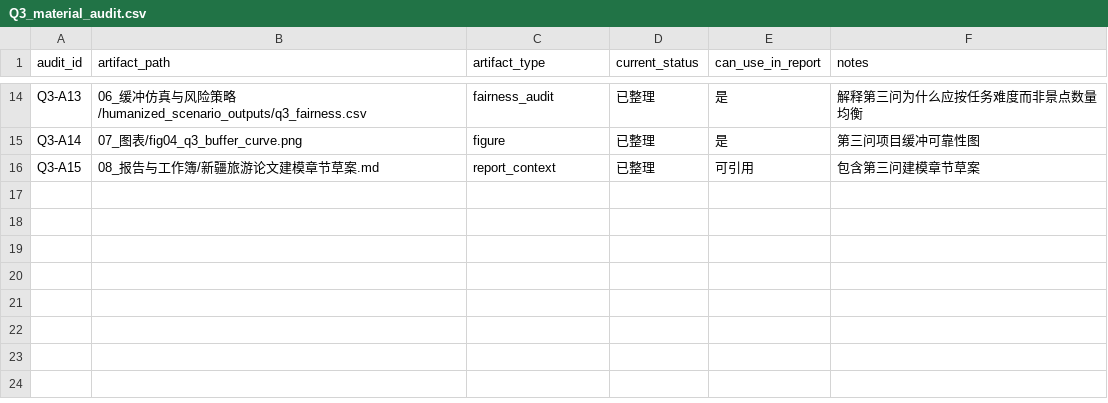
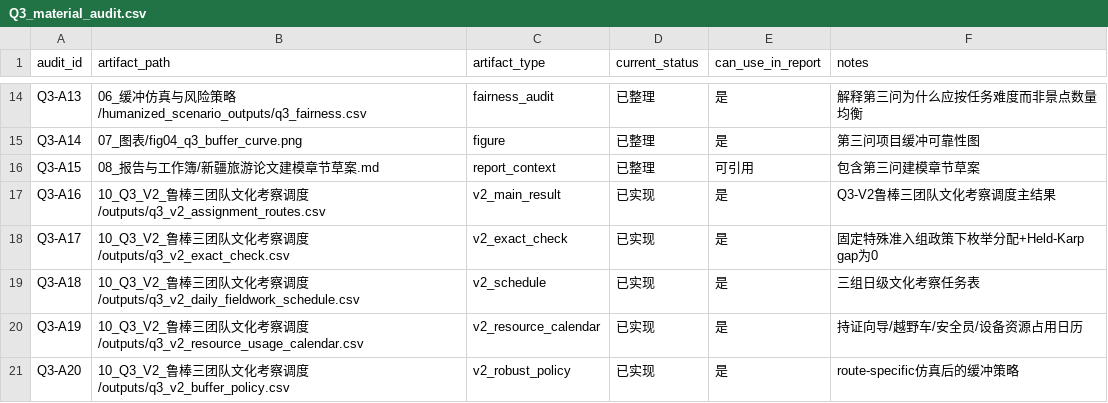
Before and after one commit to Nick-zh-jsauhd/xinjiang-tourism-optimization, a CSV file: 第三问_文化考察均衡优化材料包/09_待补与缺口审计/Q3_material_audit.csv, drawn as a sheet; only a part is shown, gaps mark what is left out.

```diff
--- a/第三问_文化考察均衡优化材料包/09_待补与缺口审计/Q3_material_audit.csv
+++ b/第三问_文化考察均衡优化材料包/09_待补与缺口审计/Q3_material_audit.csv
@@ -16 +16,6 @@ Q3-A14,07_图表/fig04_q3_buffer_curve.png,figure,已整理,是,第三问项目
 Q3-A15,08_报告与工作簿/新疆旅游论文建模章节草案.md,report_context,已整理,可引用,包含第三问建模章节草案
+Q3-A16,10_Q3_V2_鲁棒三团队文化考察调度/outputs/q3_v2_assignment_routes.csv,v2_main_result,已实现,是,Q3-V2鲁棒三团队文化考察调度主结果
+Q3-A17,10_Q3_V2_鲁棒三团队文化考察调度/outputs/q3_v2_exact_check.csv,v2_exact_check,已实现,是,固定特殊准入组政策下枚举分配+Held-Karp gap为0
+Q3-A18,10_Q3_V2_鲁棒三团队文化考察调度/outputs/q3_v2_daily_fieldwork_schedule.csv,v2_schedule,已实现,是,三组日级文化考察任务表
+Q3-A19,10_Q3_V2_鲁棒三团队文化考察调度/outputs/q3_v2_resource_usage_calendar.csv,v2_resource_calendar,已实现,是,持证向导/越野车/安全员/设备资源占用日历
+Q3-A20,10_Q3_V2_鲁棒三团队文化考察调度/outputs/q3_v2_buffer_policy.csv,v2_robust_policy,已实现,是,route-specific仿真后的缓冲策略
```
Also changed, not shown: 第三问_文化考察均衡优化材料包/09_待补与缺口审计/Q3_missing_artifacts.csv, 第三问_文化考察均衡优化材料包/Q3_directory_summary.csv, 21 other files.
